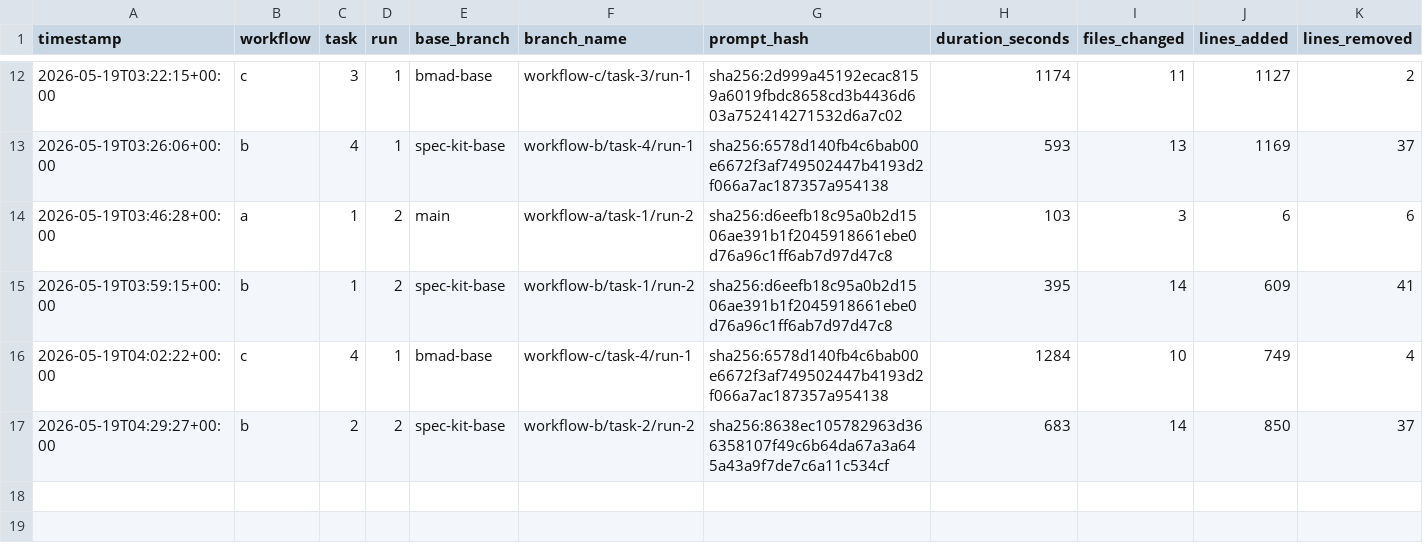
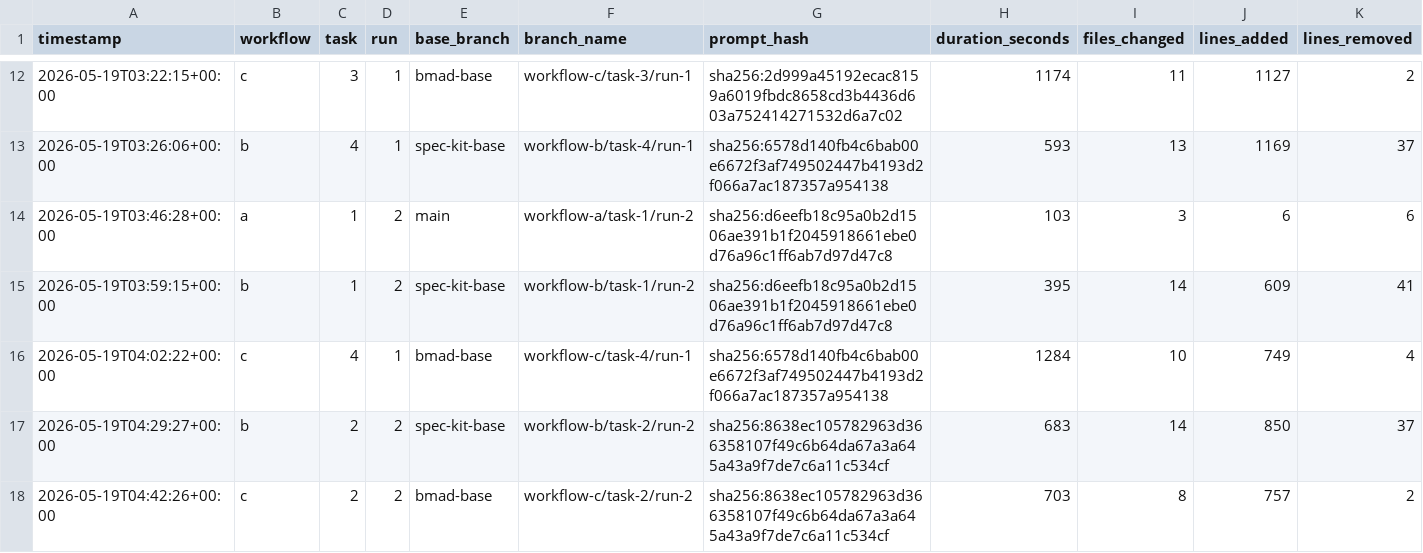
Before and after one commit to lutic1/Bmad-comparison, a CSV file: results/results.csv, drawn as a sheet; only a part is shown, gaps mark what is left out; rows hold the shown columns only; the diff names each change by its address in the sheet, - before the commit and + after, or states it on an @@ line.

Commit message:
C2-r2 captured: 23/23, $2.59, 703s, score 5 (amount field captured, consistent with r1)

```diff
--- a/results/results.csv
+++ b/results/results.csv
+row 18: 2026-05-19T04:42:26+00:00 | c | 2 | 2 | bmad-base | workflow-c/task-2/run-2 | sha256:8638ec105782963d366358107f49c6b64da67a3a645a43a9f7de7c6a11c534cf | 703 | 8 | 757 | 2
```
Also changed, not shown: 17 other files.
